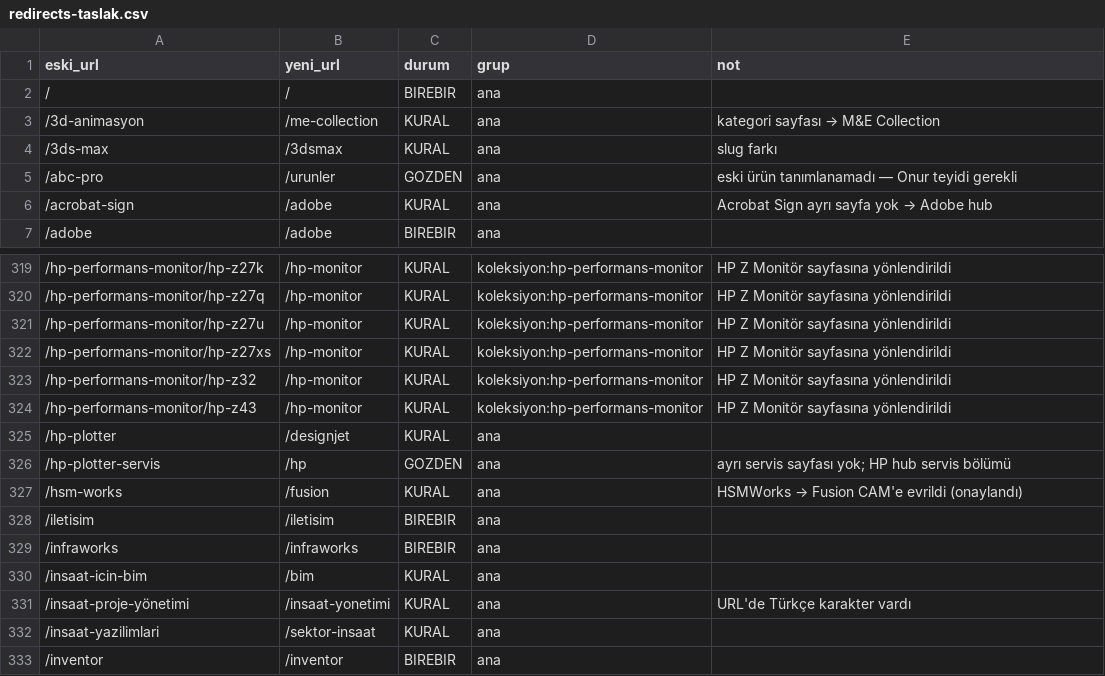
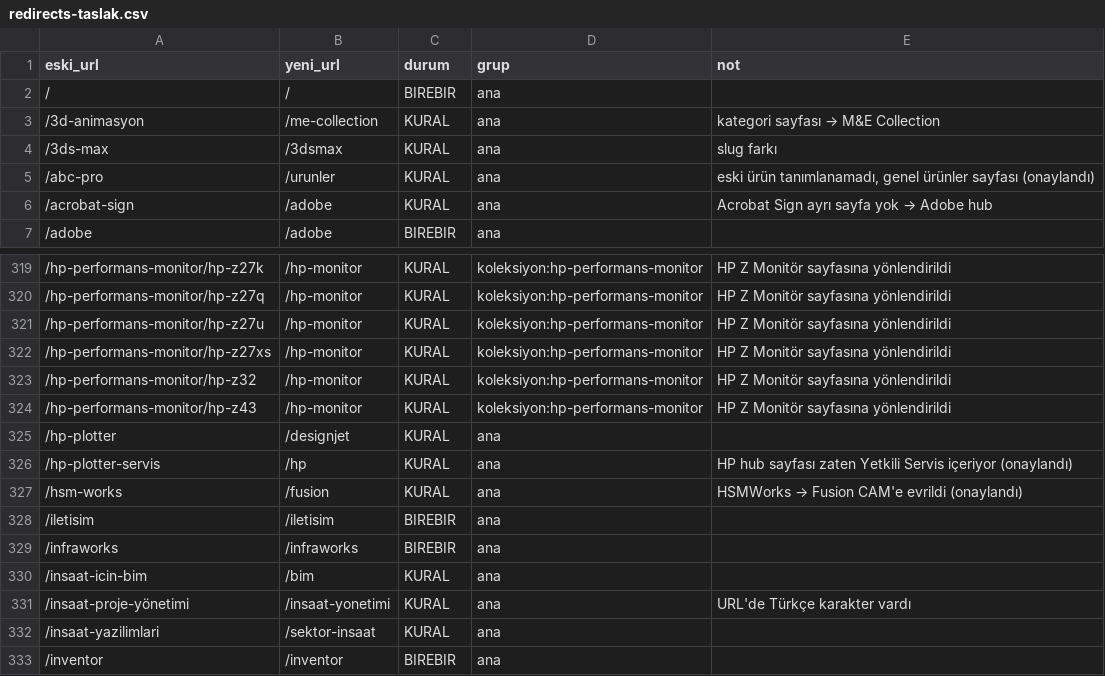
Before and after one commit to bzkindamix/cadbim_website, a CSV file: docs/redirects-taslak.csv, drawn as a sheet; only a part is shown, gaps mark what is left out; the diff covers the shown part only.

Commit message:
Başarı Öyküleri sayfası eklendi, ürün/çözüm/endüstri sayfalarına bağlandı
Autodesk'in resmi partner sayfasından ve YouTube video referanslarından
derlenen 13 gerçek müşteri başarı öyküsü (Efe Kalıp Makina, Norm Additive,
Habaş, EDVAN, DECONS, Funjitsu, tiplay studio, Kutlusan, EYS Metal,
Bedesten Ahşap, Ordinat, Sistem Teknik, Güralp Vinç) cadbim_basari_oykuleri.html
sayfasında toplandı. İlgili ürün (Fusion, Inventor, Maya, AutoCAD), çözüm
(BIM, PDM, AEC Collection) ve endüstri (Makine, İnşaat, Medya) sayfalarına
çapraz link eklendi. /basari ve /basari-oykuleri artık gerçek sayfaya
yönleniyor; Wix'teki doldurulmamış placeholder içerik yerine gerçek vaka
kullanıldı.

```diff
--- a/docs/redirects-taslak.csv
+++ b/docs/redirects-taslak.csv
@@ -4,3 +4,3 @@
 "/3ds-max","/3dsmax",KURAL,ana,"slug farkı"
-"/abc-pro","/urunler",GOZDEN,ana,"eski ürün tanımlanamadı — Onur teyidi gerekli"
+"/abc-pro","/urunler",KURAL,ana,"eski ürün tanımlanamadı, genel ürünler sayfası (onaylandı)"
 "/acrobat-sign","/adobe",KURAL,ana,"Acrobat Sign ayrı sayfa yok → Adobe hub"
@@ -325,3 +325,3 @@
 "/hp-plotter","/designjet",KURAL,ana,""
-"/hp-plotter-servis","/hp",GOZDEN,ana,"ayrı servis sayfası yok; HP hub servis bölümü"
+"/hp-plotter-servis","/hp",KURAL,ana,"HP hub sayfası zaten Yetkili Servis içeriyor (onaylandı)"
 "/hsm-works","/fusion",KURAL,ana,"HSMWorks → Fusion CAM'e evrildi (onaylandı)"
```
Also changed, not shown: 39 edited cells elsewhere in this file, 15 other files.
